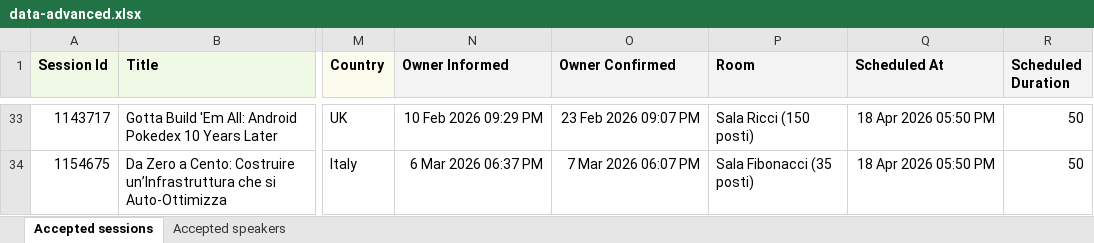
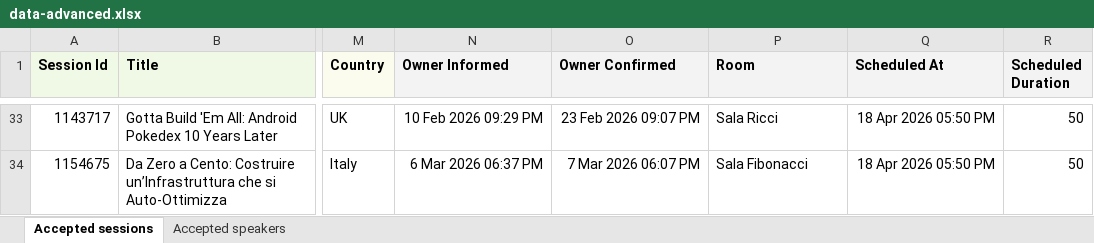
Before and after one commit to gdgpisa/devfest-2025, an Excel workbook: src/assets/speakers/data-advanced.xlsx, sheet Accepted sessions, drawn as a sheet; only a part is shown, gaps mark what is left out; values as stored, in another font and other column widths than the file's, no borders; the diff covers the shown part only; the diff names each change by its address in the sheet, - before the commit and + after, or states it on an @@ line.

Commit message:
feat: update speaker session room names for consistency and clarity; adjust navbar positioning for talk schedule

```diff
--- a/src/assets/speakers/data-advanced.xlsx (sheet Accepted sessions)
+++ b/src/assets/speakers/data-advanced.xlsx (sheet Accepted sessions)
-P33 (Room): Sala Ricci (150 posti)
+P33 (Room): Sala Ricci
-P34 (Room): Sala Fibonacci (35 posti)
+P34 (Room): Sala Fibonacci
```
Also changed, not shown: 27 edited cells elsewhere in this sheet, 4 other files.
